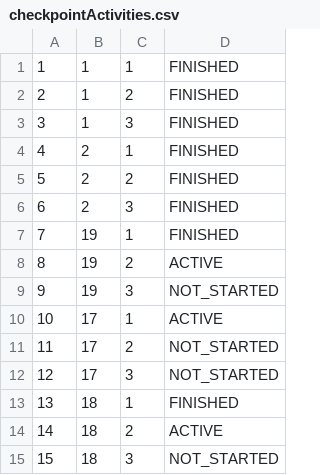
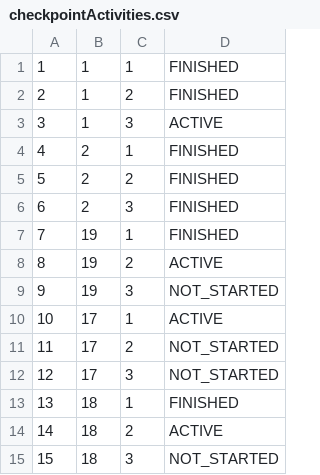
Before and after one commit to uslje13/turisticka-agencija, a CSV file: TravelAgency/Resources/Data/checkpointActivities.csv, drawn as a sheet.

```diff
--- a/TravelAgency/Resources/Data/checkpointActivities.csv
+++ b/TravelAgency/Resources/Data/checkpointActivities.csv
@@ -2,3 +2,3 @@
 2|1|2|FINISHED
-3|1|3|FINISHED
+3|1|3|ACTIVE
 4|2|1|FINISHED
```
Also changed, not shown: TravelAgency/Resources/Data/appointments.csv.
